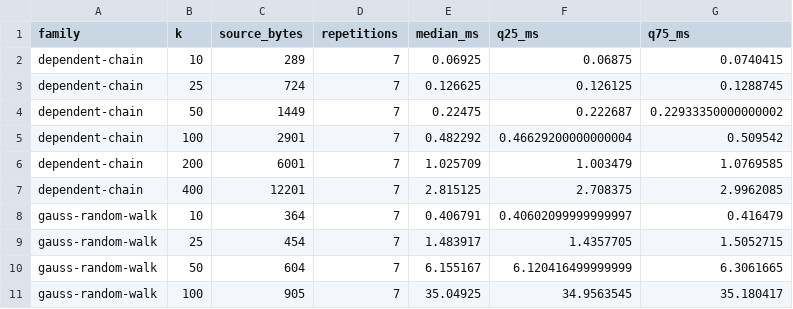
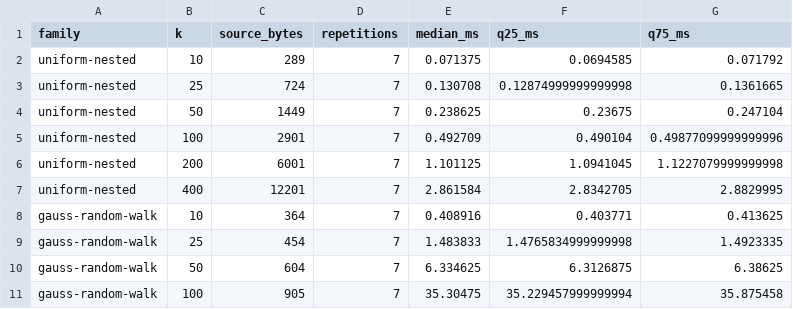
Before and after one commit to julesjacobs/determinize, a CSV file: results/scaling/summary.csv, drawn as a sheet; only a part is shown; the diff covers the shown part only.

```diff
--- a/results/scaling/summary.csv
+++ b/results/scaling/summary.csv
@@ -1,11 +1,11 @@
 family,k,source_bytes,repetitions,median_ms,q25_ms,q75_ms
-dependent-chain,10,289,7,0.06925,0.06875,0.0740415
-dependent-chain,25,724,7,0.126625,0.126125,0.1288745
-dependent-chain,50,1449,7,0.22475,0.222687,0.22933350000000002
-dependent-chain,100,2901,7,0.482292,0.46629200000000004,0.509542
-dependent-chain,200,6001,7,1.025709,1.003479,1.0769585
-dependent-chain,400,12201,7,2.815125,2.708375,2.9962085
-gauss-random-walk,10,364,7,0.406791,0.40602099999999997,0.416479
-gauss-random-walk,25,454,7,1.483917,1.4357705,1.5052715
-gauss-random-walk,50,604,7,6.155167,6.120416499999999,6.3061665
-gauss-random-walk,100,905,7,35.04925,34.9563545,35.180417
+uniform-nested,10,289,7,0.071375,0.0694585,0.071792
+uniform-nested,25,724,7,0.130708,0.12874999999999998,0.1361665
+uniform-nested,50,1449,7,0.238625,0.23675,0.247104
+uniform-nested,100,2901,7,0.492709,0.490104,0.49877099999999996
+uniform-nested,200,6001,7,1.101125,1.0941045,1.1227079999999998
+uniform-nested,400,12201,7,2.861584,2.8342705,2.8829995
+gauss-random-walk,10,364,7,0.408916,0.403771,0.413625
+gauss-random-walk,25,454,7,1.483833,1.4765834999999998,1.4923335
+gauss-random-walk,50,604,7,6.334625,6.3126875,6.38625
+gauss-random-walk,100,905,7,35.30475,35.229457999999994,35.875458
```
Also changed, not shown: 24 edited cells elsewhere in this file, results/scaling/runs.csv, 9 other files.
